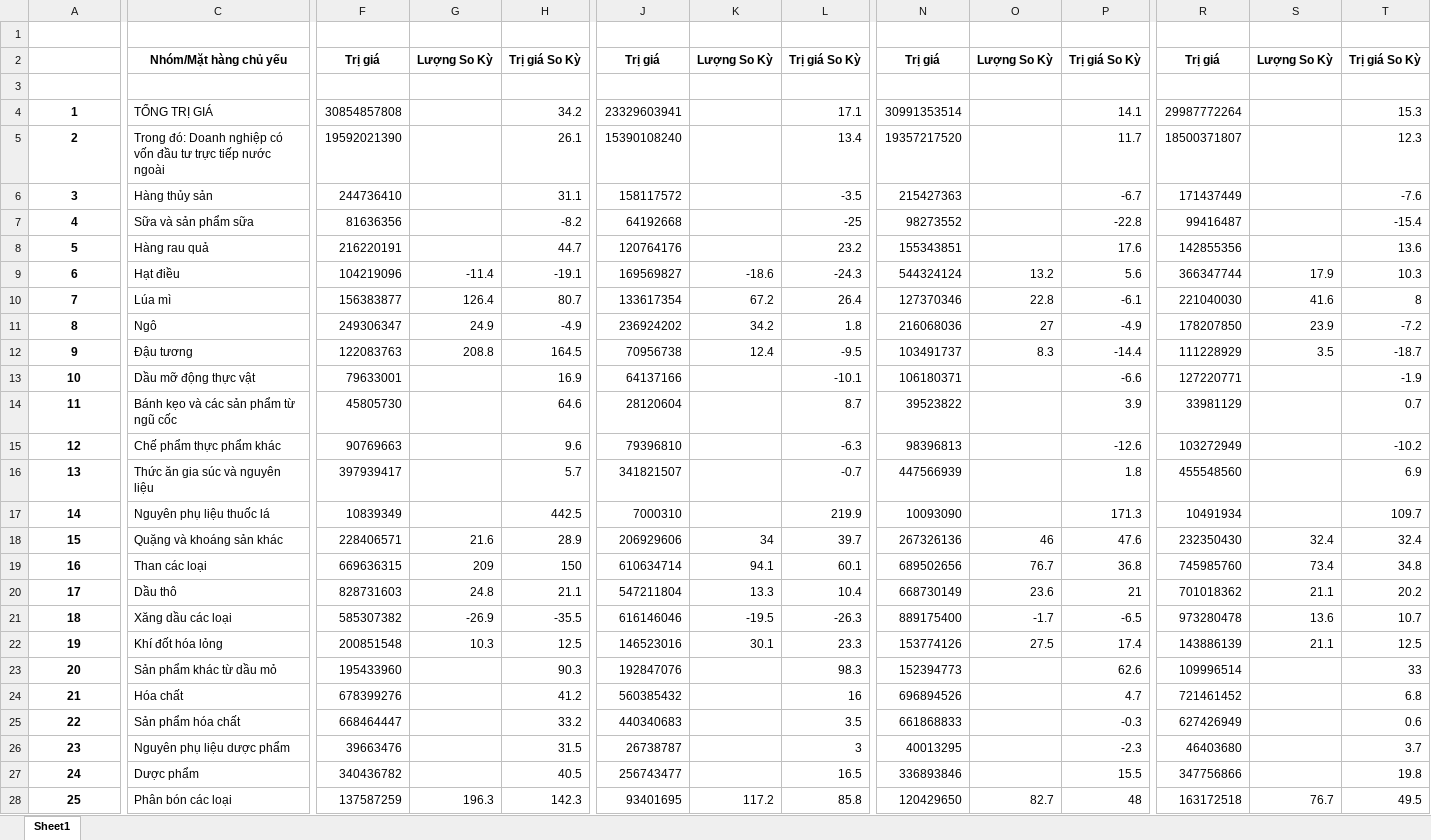
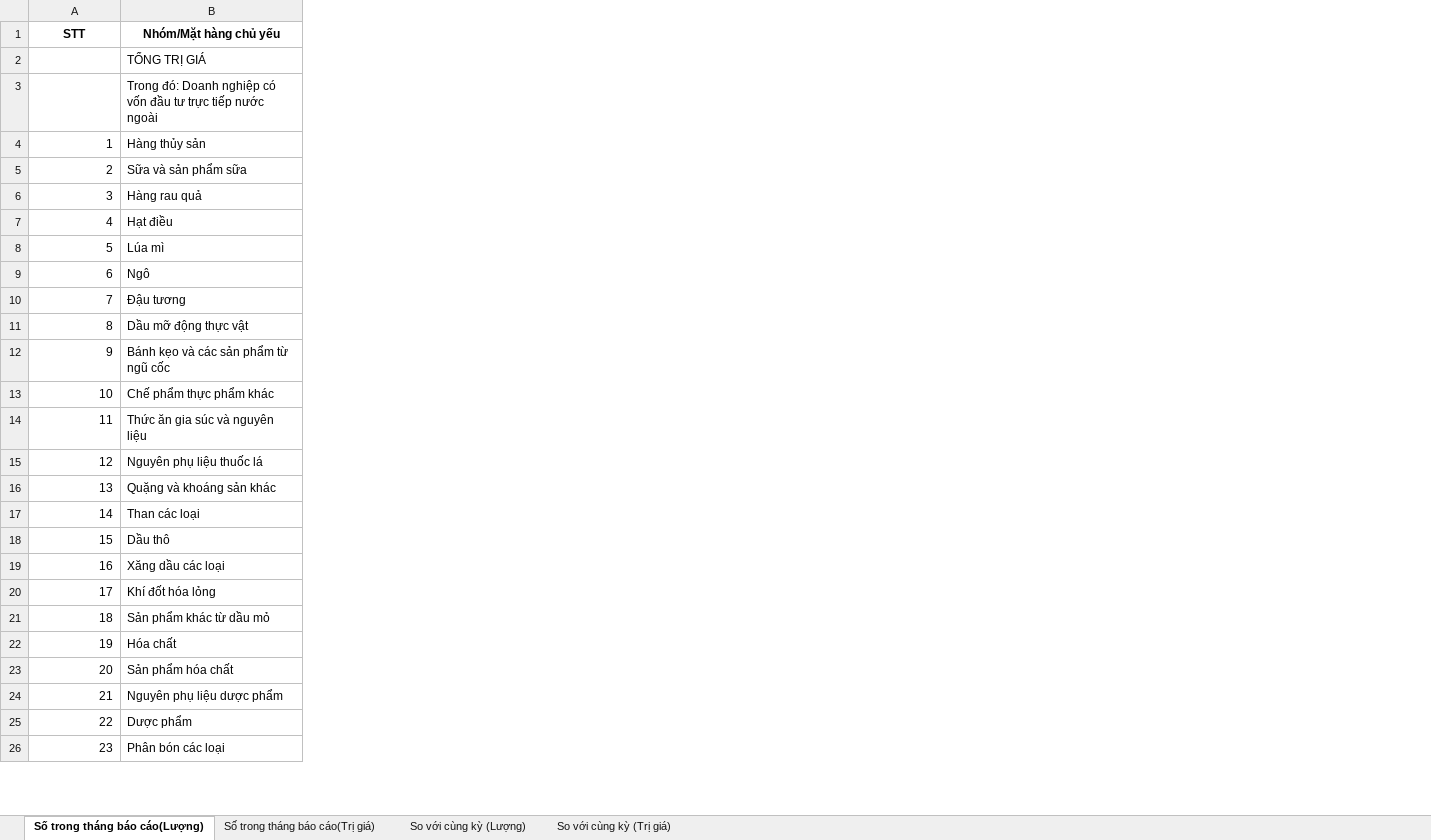
Before and after one commit to pililover/-Visualization-Overview-of-Viet-Nam-socio-economic, an Excel workbook: data/xuat_nhap/nhap_khau_2024.xlsx, sheet Số trong tháng báo cáo(Lượng), drawn as a sheet; only a part is shown, gaps mark what is left out; values as stored, in another font and other column widths than the file's, no borders; removed rows and columns are numbered as before the commit, all else as after; rows hold the shown columns only; the diff covers the shown part only; the diff names each change by its address in the sheet, - before the commit and + after, or states it on an @@ line.

Commit message:
đivide sheets

```diff
--- a/data/xuat_nhap/nhap_khau_2024.xlsx (sheet Số trong tháng báo cáo(Lượng))
+++ b/data/xuat_nhap/nhap_khau_2024.xlsx (sheet Số trong tháng báo cáo(Lượng))
-sheet tab: Sheet1
+sheet tab: Số trong tháng báo cáo(Lượng)
+sheet tab: Số trong tháng báo cáo(Trị giá)
+sheet tab: So với cùng kỳ (Lượng)
+sheet tab: So với cùng kỳ (Trị giá)
-column F, rows 4-28: 30854857808 | 19592021390 | 244736410 | 81636356 | 216220191 | 104219096 | 156383877 | 249306347 | 122083763 | 79633001 | 45805730 | 90769663 | 397939417 | 10839349 | 228406571 | 669636315 | 828731603 | 585307382 | 200851548 | 195433960 | 678399276 | 668464447 | 39663476 | 340436782 | 137587259
-column G, rows 9-28: -11.4 | 126.4 | 24.9 | 208.8 |  |  |  |  |  | 21.6 | 209 | 24.8 | -26.9 | 10.3 |  |  |  |  |  | 196.3
-column H, rows 4-28: 34.2 | 26.1 | 31.1 | -8.2 | 44.7 | -19.1 | 80.7 | -4.9 | 164.5 | 16.9 | 64.6 | 9.6 | 5.7 | 442.5 | 28.9 | 150 | 21.1 | -35.5 | 12.5 | 90.3 | 41.2 | 33.2 | 31.5 | 40.5 | 142.3
-column J, rows 4-28: 23329603941 | 15390108240 | 158117572 | 64192668 | 120764176 | 169569827 | 133617354 | 236924202 | 70956738 | 64137166 | 28120604 | 79396810 | 341821507 | 7000310 | 206929606 | 610634714 | 547211804 | 616146046 | 146523016 | 192847076 | 560385432 | 440340683 | 26738787 | 256743477 | 93401695
-column K, rows 9-28: -18.6 | 67.2 | 34.2 | 12.4 |  |  |  |  |  | 34 | 94.1 | 13.3 | -19.5 | 30.1 |  |  |  |  |  | 117.2
-column L, rows 4-28: 17.1 | 13.4 | -3.5 | -25 | 23.2 | -24.3 | 26.4 | 1.8 | -9.5 | -10.1 | 8.7 | -6.3 | -0.7 | 219.9 | 39.7 | 60.1 | 10.4 | -26.3 | 23.3 | 98.3 | 16 | 3.5 | 3 | 16.5 | 85.8
-column N, rows 4-28: 30991353514 | 19357217520 | 215427363 | 98273552 | 155343851 | 544324124 | 127370346 | 216068036 | 103491737 | 106180371 | 39523822 | 98396813 | 447566939 | 10093090 | 267326136 | 689502656 | 668730149 | 889175400 | 153774126 | 152394773 | 696894526 | 661868833 | 40013295 | 336893846 | 120429650
-column O, rows 9-28: 13.2 | 22.8 | 27 | 8.3 |  |  |  |  |  | 46 | 76.7 | 23.6 | -1.7 | 27.5 |  |  |  |  |  | 82.7
-column P, rows 4-28: 14.1 | 11.7 | -6.7 | -22.8 | 17.6 | 5.6 | -6.1 | -4.9 | -14.4 | -6.6 | 3.9 | -12.6 | 1.8 | 171.3 | 47.6 | 36.8 | 21 | -6.5 | 17.4 | 62.6 | 4.7 | -0.3 | -2.3 | 15.5 | 48
-column R, rows 4-28: 29987772264 | 18500371807 | 171437449 | 99416487 | 142855356 | 366347744 | 221040030 | 178207850 | 111228929 | 127220771 | 33981129 | 103272949 | 455548560 | 10491934 | 232350430 | 745985760 | 701018362 | 973280478 | 143886139 | 109996514 | 721461452 | 627426949 | 46403680 | 347756866 | 163172518
-column S, rows 9-28: 17.9 | 41.6 | 23.9 | 3.5 |  |  |  |  |  | 32.4 | 73.4 | 21.1 | 13.6 | 21.1 |  |  |  |  |  | 76.7
-column T, rows 4-28: 15.3 | 12.3 | -7.6 | -15.4 | 13.6 | 10.3 | 8 | -7.2 | -18.7 | -1.9 | 0.7 | -10.2 | 6.9 | 109.7 | 32.4 | 34.8 | 20.2 | 10.7 | 12.5 | 33 | 6.8 | 0.6 | 3.7 | 19.8 | 49.5
@@ column A (STT) renumbered from row 1 down @@
-B1: (empty)
+B1: Nhóm/Mặt hàng chủ yếu
-row 2:  | Nhóm/Mặt hàng chủ yếu | Trị giá | Lượng So Kỳ | Trị giá So Kỳ | Trị giá | Lượng So Kỳ | Trị giá So Kỳ | Trị giá | Lượng So Kỳ | Trị giá So Kỳ | Trị giá | Lượng So Kỳ | Trị giá So Kỳ
-row 3: (empty)
@@ A4:A26 bold: on → off, alignment: center → right @@
```
Also changed, not shown: 25 removed columns, 1 edited cell, cell formats and merged cells elsewhere in this sheet.
